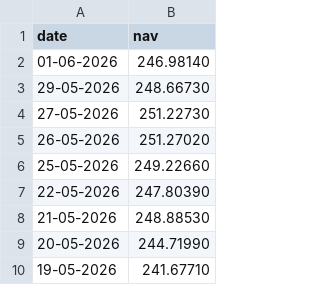
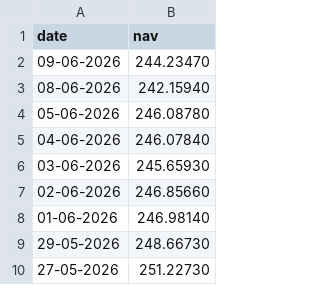
Before and after one commit to Hashmil-Muhammed/bluestock-data-analyst-internship, a CSV file: bluestock_mf_capstone/data/raw/120841_Kotak_Bluechip_live.csv, drawn as a sheet; only a part is shown; the shorter side is filled out with more unchanged rows; the diff names each change by its address in the sheet, - before the commit and + after, or states it on an @@ line.

```diff
--- a/bluestock_mf_capstone/data/raw/120841_Kotak_Bluechip_live.csv
+++ b/bluestock_mf_capstone/data/raw/120841_Kotak_Bluechip_live.csv
+row 2: 09-06-2026 | 244.23470
+row 3: 08-06-2026 | 242.15940
+row 4: 05-06-2026 | 246.08780
+row 5: 04-06-2026 | 246.07840
+row 6: 03-06-2026 | 245.65930
+row 7: 02-06-2026 | 246.85660
```
Also changed, not shown: bluestock_mf_capstone/data/raw/118632_Nippom_Large_Cap_live.csv, bluestock_mf_capstone/data/raw/119092_Axis_Bluechip_live.csv, 18 other files.
